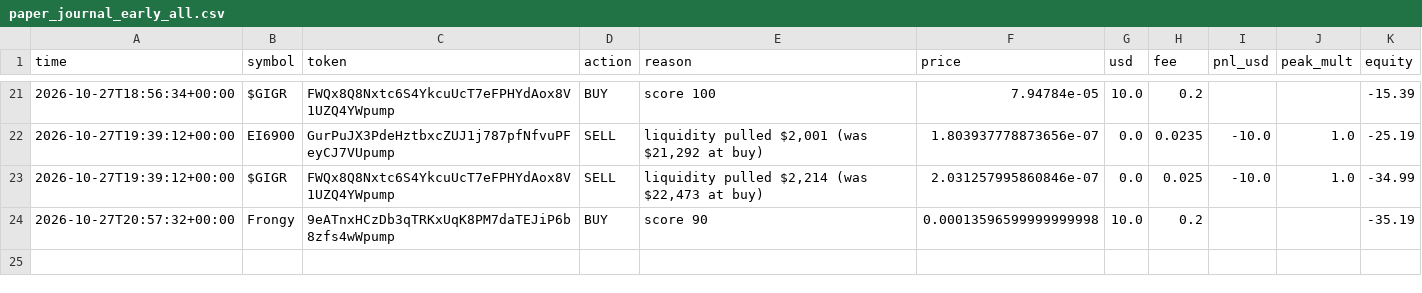
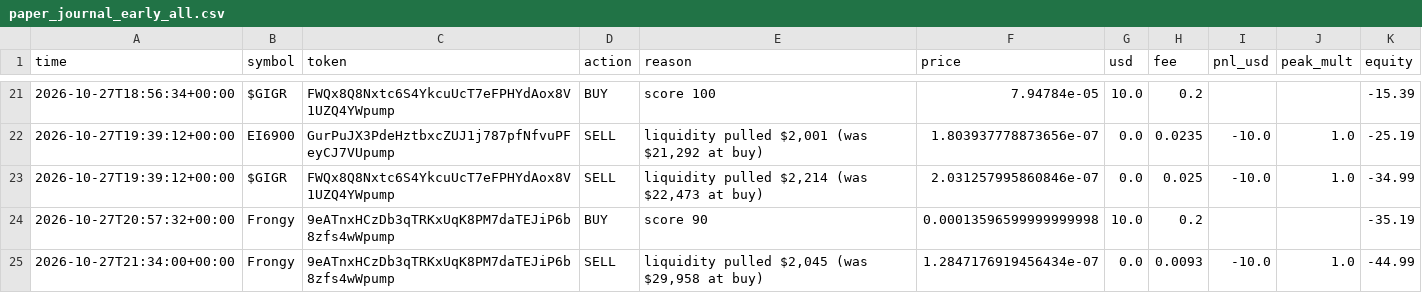
Before and after one commit to SuppleVise/memecoin-scanner, a CSV file: paper_journal_early_all.csv, drawn as a sheet; only a part is shown, gaps mark what is left out.

Commit message:
paper book 2026-10-27T21:34:25Z

```diff
--- a/paper_journal_early_all.csv
+++ b/paper_journal_early_all.csv
@@ -24 +24,2 @@ time,symbol,token,action,reason,price,usd,fee,pnl_usd,peak_mult,equity
 2026-10-27T20:57:32+00:00,Frongy,9eATnxHCzDb3qTRKxUqK8PM7daTEJiP6b8zfs4wWpump,BUY,score 90,0.00013596599999999998,10.0,0.2,,,-35.19
+2026-10-27T21:34:00+00:00,Frongy,9eATnxHCzDb3qTRKxUqK8PM7daTEJiP6b8zfs4wWpump,SELL,"liquidity pulled $2,045 (was $29,958 at buy)",1.2847176919456434e-07,0.0,0.0093,-10.0,1.0,-44.99
```
Also changed, not shown: paper_journal_early.csv, paper_journal_moonshot_all.csv, 8 other files.
